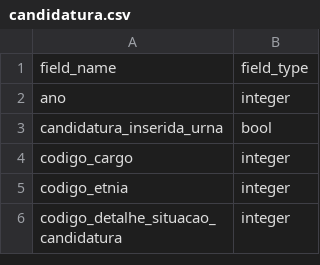
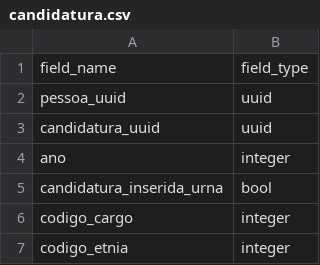
Before and after one commit to turicas/eleicoes-brasil, a CSV file: schema/candidatura.csv, drawn as a sheet; only a part is shown; the shorter side is filled out with more unchanged rows; the diff names each change by its address in the sheet, - before the commit and + after, or states it on an @@ line.

```diff
--- a/schema/candidatura.csv
+++ b/schema/candidatura.csv
+row 2: pessoa_uuid | uuid
+row 3: candidatura_uuid | uuid
```
Also changed, not shown: schema/bem_declarado.csv, schema/despesa.csv, 2 other files.
